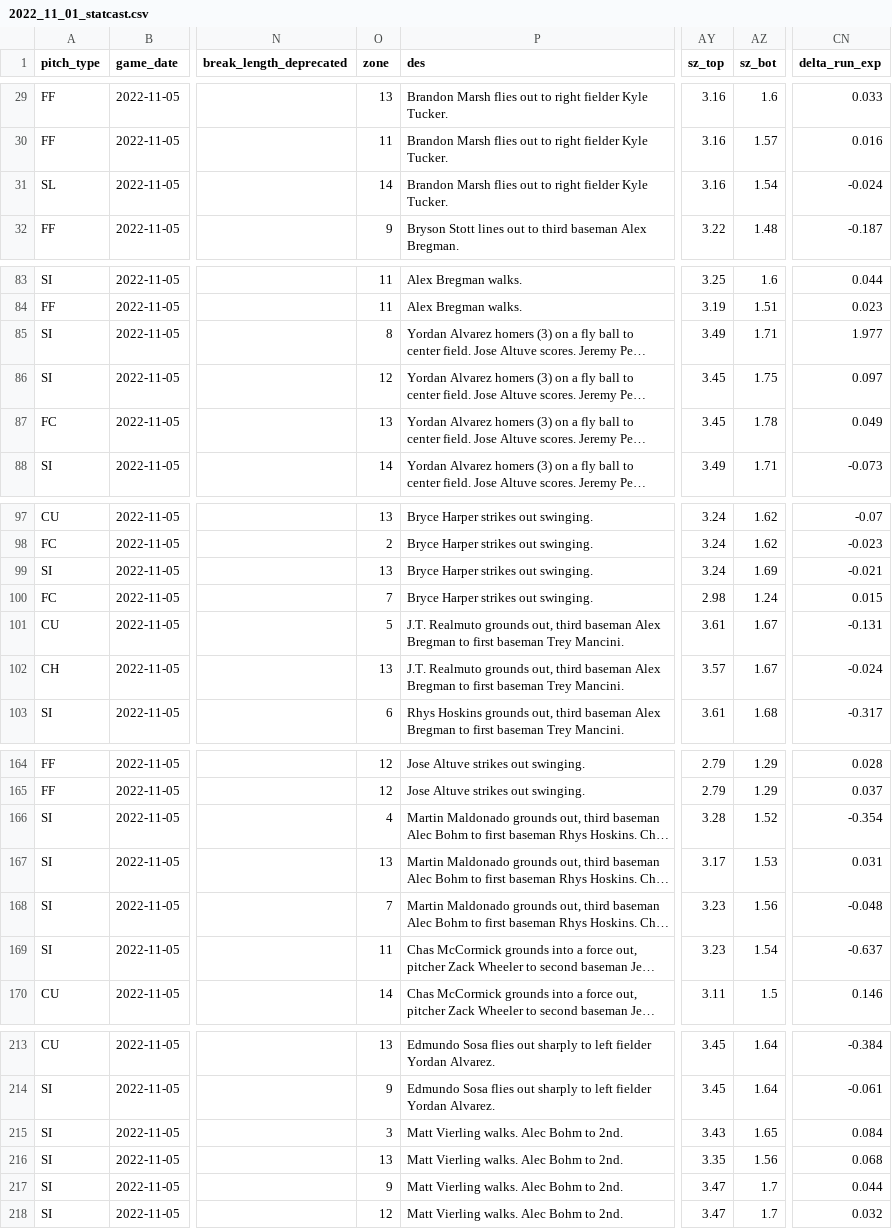
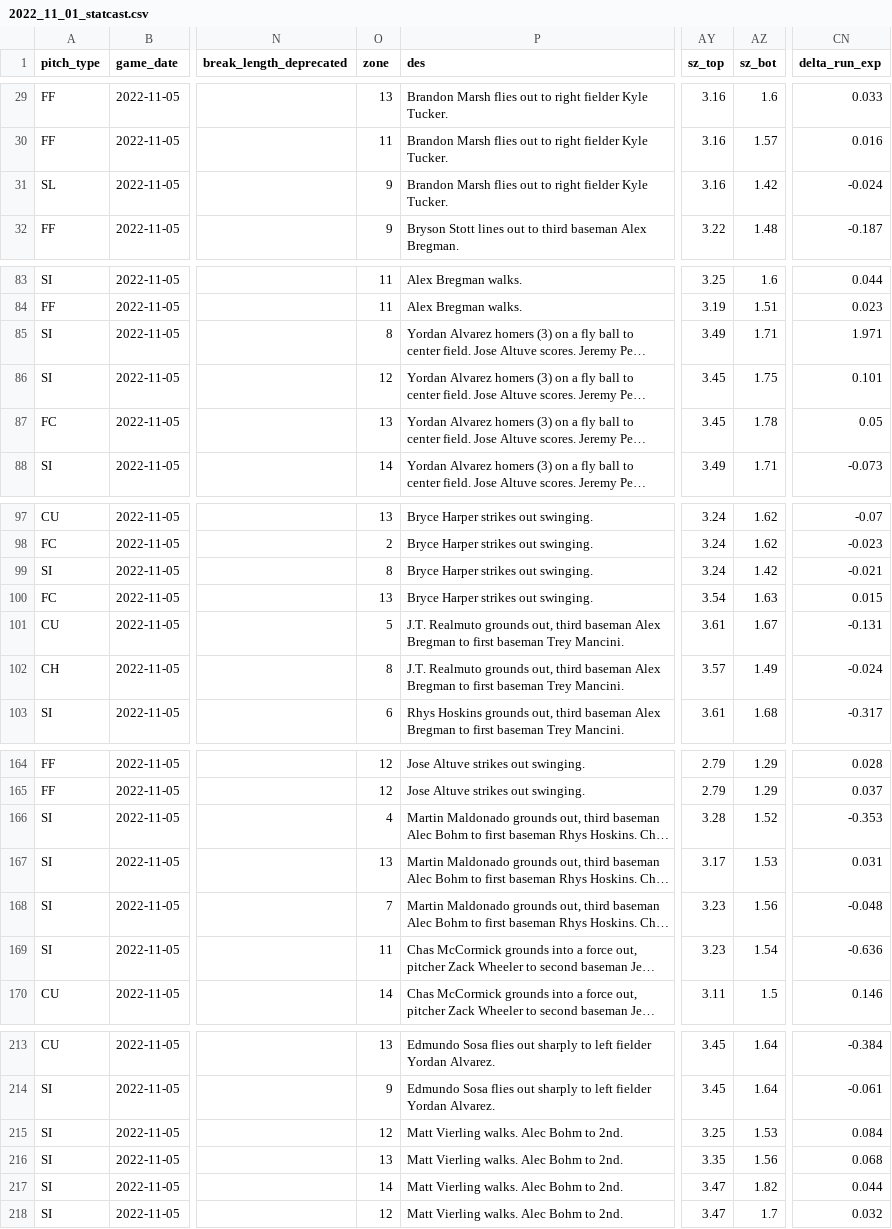
Before and after one commit to sportsdataverse/sportsdataverse-baseball-data, a CSV file: gamelogs/2022_11_01_statcast.csv, drawn as a sheet; only a part is shown, gaps mark what is left out; long unchanged cells end in …; the diff covers the shown part only; the diff names each change by its address in the sheet, - before the commit and + after, or states it on an @@ line.

```diff
--- a/gamelogs/2022_11_01_statcast.csv
+++ b/gamelogs/2022_11_01_statcast.csv
-O31 (zone): 14
+O31 (zone): 9
-AZ31 (sz_bot): 1.54
+AZ31 (sz_bot): 1.42
-CN85 (delta_run_exp): 1.977
+CN85 (delta_run_exp): 1.971
-CN86 (delta_run_exp): 0.097
+CN86 (delta_run_exp): 0.101
-CN87 (delta_run_exp): 0.049
+CN87 (delta_run_exp): 0.05
-O99 (zone): 13
+O99 (zone): 8
-AZ99 (sz_bot): 1.69
+AZ99 (sz_bot): 1.42
-O100 (zone): 7
+O100 (zone): 13
-AY100 (sz_top): 2.98
+AY100 (sz_top): 3.54
-AZ100 (sz_bot): 1.24
+AZ100 (sz_bot): 1.63
-O102 (zone): 13
+O102 (zone): 8
-AZ102 (sz_bot): 1.67
+AZ102 (sz_bot): 1.49
-CN166 (delta_run_exp): -0.354
+CN166 (delta_run_exp): -0.353
-CN169 (delta_run_exp): -0.637
+CN169 (delta_run_exp): -0.636
-O215 (zone): 3
+O215 (zone): 12
-AY215 (sz_top): 3.43
+AY215 (sz_top): 3.25
-AZ215 (sz_bot): 1.65
+AZ215 (sz_bot): 1.53
-O217 (zone): 9
+O217 (zone): 14
-AZ217 (sz_bot): 1.7
+AZ217 (sz_bot): 1.82
```
Also changed, not shown: 9 edited cells elsewhere in this file, gamelogs/2022_11_02_statcast.csv.
